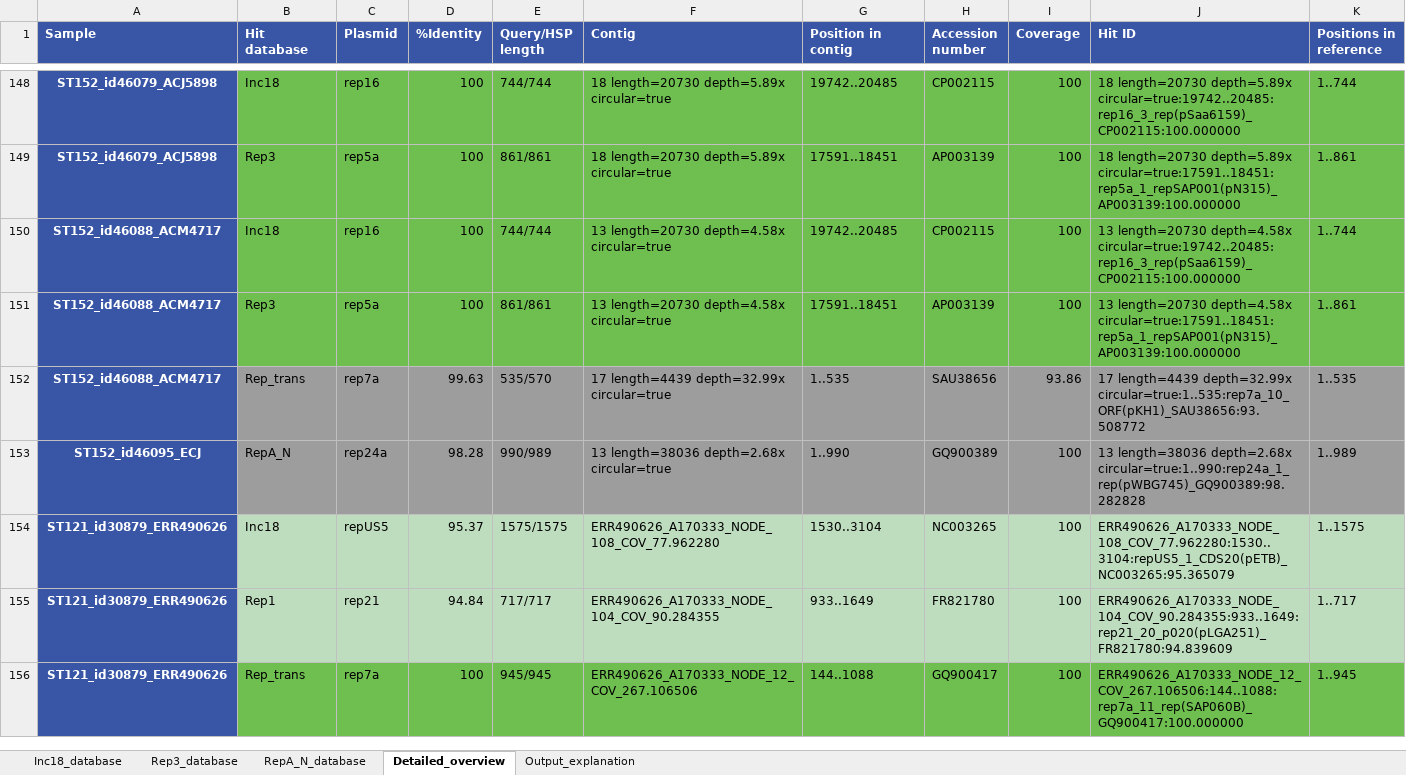
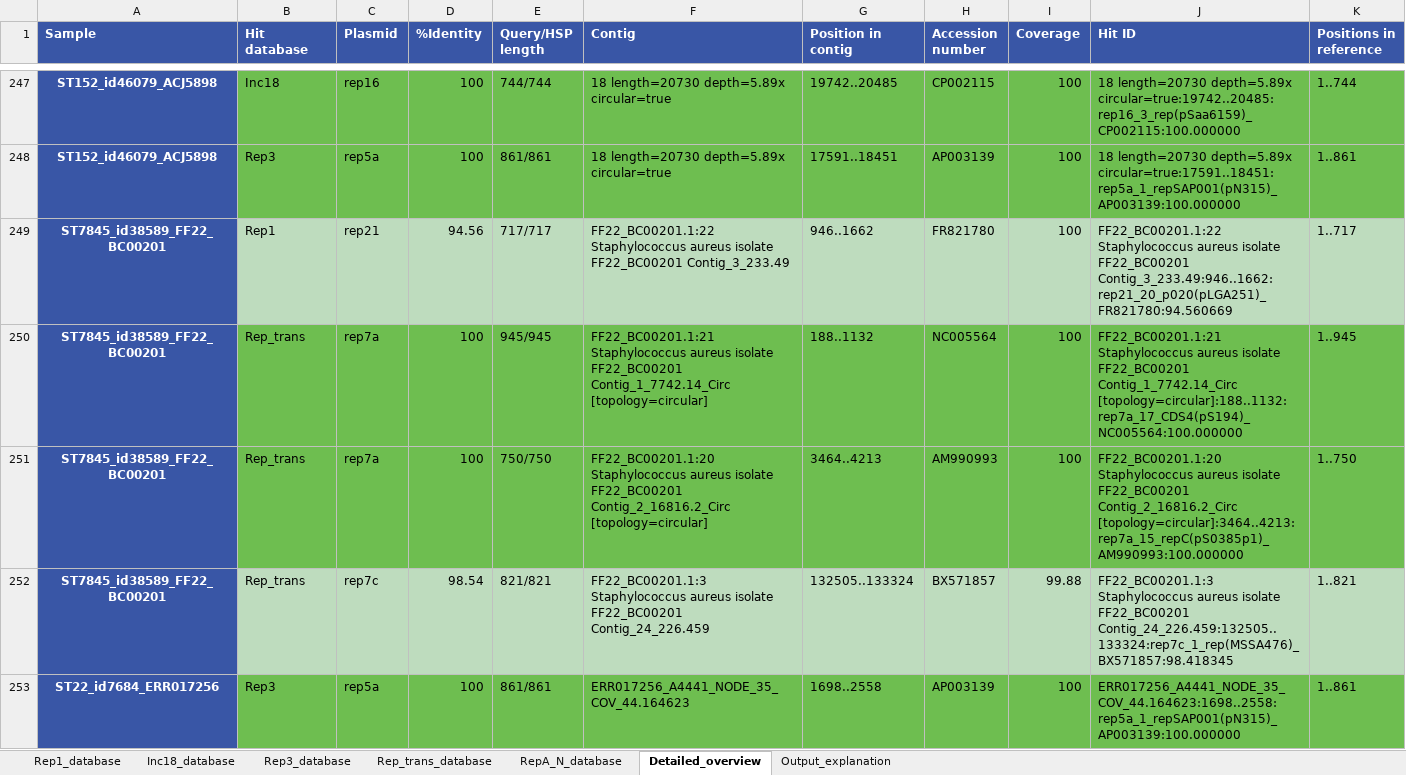
Before and after one commit to andregodinhodtu/23262_infectious_disease_project, an Excel workbook: results_for_analysis/plasmidfinder/plasmidfinder_summary_augmented.xlsx, sheet Detailed_overview, drawn as a sheet; only a part is shown, gaps mark what is left out; the shorter side is filled out with more unchanged rows; values as stored, in another font and other column widths than the file's, no borders; the diff covers the shown part only; the diff names each change by its address in the sheet, - before the commit and + after, or states it on an @@ line.

```diff
--- a/results_for_analysis/plasmidfinder/plasmidfinder_summary_augmented.xlsx (sheet Detailed_overview)
+++ b/results_for_analysis/plasmidfinder/plasmidfinder_summary_augmented.xlsx (sheet Detailed_overview)
+sheet tab: Rep1_database
+sheet tab: Rep_trans_database
+row 249: ST7845_id38589_FF22_BC00201 | Rep1 | rep21 | 94.56 | 717/717 | FF22_BC00201.1:22 Staphylococcus aureus isolate FF22_BC00201 Contig_3_233.49 | 946..1662 | FR821780 | 100 | FF22_BC00201.1:22 Staphylococcus aureus isolate FF22_BC00201 Contig_3_233.49:946..1662:rep21_20_p020(pLGA251)_FR821780:94.560669 | 1..717
+row 250: ST7845_id38589_FF22_BC00201 | Rep_trans | rep7a | 100 | 945/945 | FF22_BC00201.1:21 Staphylococcus aureus isolate FF22_BC00201 Contig_1_7742.14_Circ [topology=circular] | 188..1132 | NC005564 | 100 | FF22_BC00201.1:21 Staphylococcus aureus isolate FF22_BC00201 Contig_1_7742.14_Circ [topology=circular]:188..1132:rep7a_17_CDS4(pS194)_NC005564:100.000000 | 1..945
+row 251: ST7845_id38589_FF22_BC00201 | Rep_trans | rep7a | 100 | 750/750 | FF22_BC00201.1:20 Staphylococcus aureus isolate FF22_BC00201 Contig_2_16816.2_Circ [topology=circular] | 3464..4213 | AM990993 | 100 | FF22_BC00201.1:20 Staphylococcus aureus isolate FF22_BC00201 Contig_2_16816.2_Circ [topology=circular]:3464..4213:rep7a_15_repC(pS0385p1)_AM990993:100.000000 | 1..750
+row 252: ST7845_id38589_FF22_BC00201 | Rep_trans | rep7c | 98.54 | 821/821 | FF22_BC00201.1:3 Staphylococcus aureus isolate FF22_BC00201 Contig_24_226.459 | 132505..133324 | BX571857 | 99.88 | FF22_BC00201.1:3 Staphylococcus aureus isolate FF22_BC00201 Contig_24_226.459:132505..133324:rep7c_1_rep(MSSA476)_BX571857:98.418345 | 1..821
+row 253: ST22_id7684_ERR017256 | Rep3 | rep5a | 100 | 861/861 | ERR017256_A4441_NODE_35_COV_44.164623 | 1698..2558 | AP003139 | 100 | ERR017256_A4441_NODE_35_COV_44.164623:1698..2558:rep5a_1_repSAP001(pN315)_AP003139:100.000000 | 1..861
```
Also changed, not shown: 134 added rows elsewhere in this sheet, sheet RepA_N_database, sheet Rep3_database, sheet Inc18_database, results_for_analysis/plasmidfinder/plasmidfinder_summary_our_data.xlsx, results_for_analysis/virulencefinder/virulencefinder_summary_augmented.xlsx, 3 other files.
